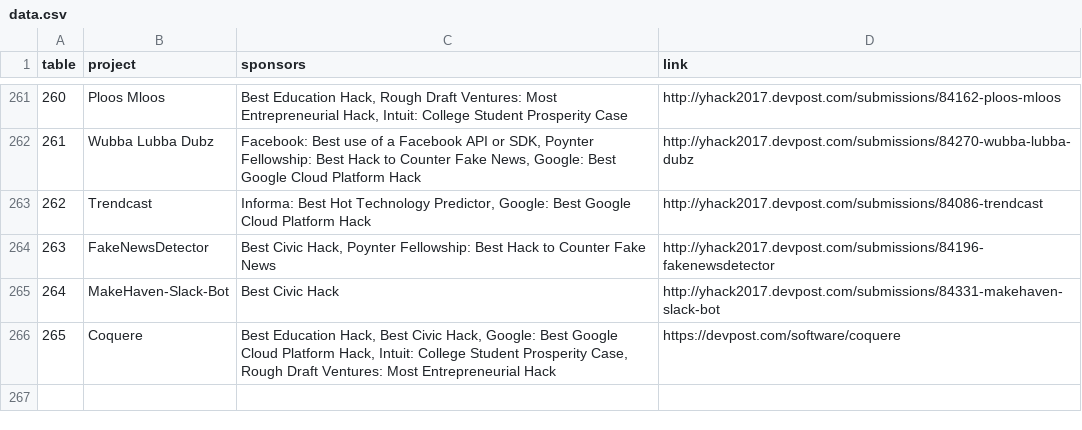
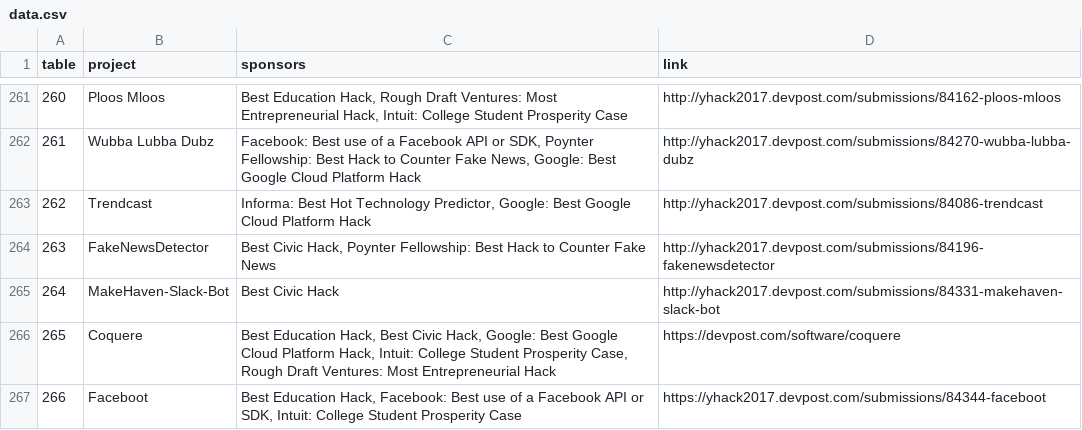
Before and after one commit to AlanLiu96/mhacks_refactor_expo, a CSV file: data/data.csv, drawn as a sheet; only a part is shown, gaps mark what is left out.

```diff
--- a/data/data.csv
+++ b/data/data.csv
@@ -266 +266,2 @@ table,project,sponsors,link
 265,Coquere,"Best Education Hack, Best Civic Hack, Google: Best Google Cloud Platform Hack, Intuit: College Student Prosperity Case, Rough Draft Ventures: Most Entrepreneurial Hack",https://devpost.com/software/coquere
+266,Faceboot,"Best Education Hack, Facebook: Best use of a Facebook API or SDK, Intuit: College Student Prosperity Case",https://yhack2017.devpost.com/submissions/84344-faceboot
```
Also changed, not shown: 1 other file.
